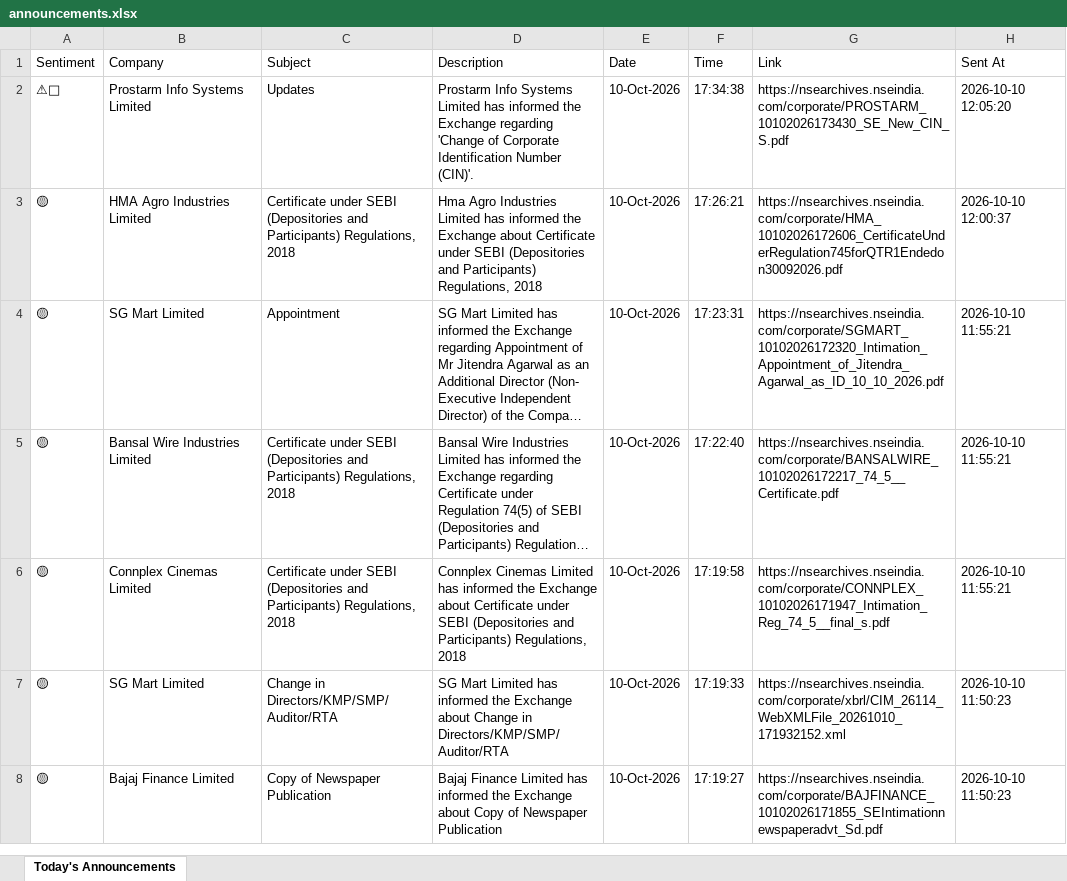
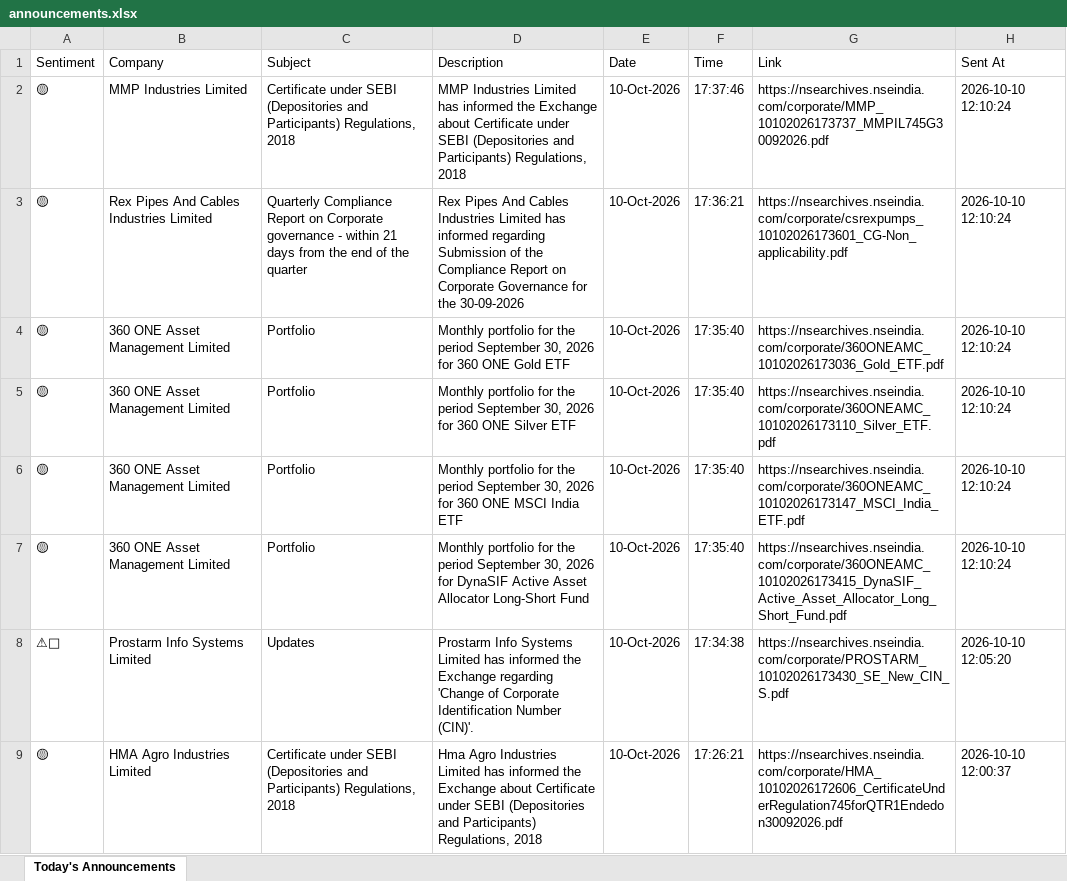
Before and after one commit to divy008/Levnse, an Excel workbook: announcements.xlsx, sheet Today's Announcements, drawn as a sheet; only a part is shown; the shorter side is filled out with more unchanged rows; long unchanged cells end in …; values as stored, in another font and other column widths than the file's, no borders; the diff names each change by its address in the sheet, - before the commit and + after, or states it on an @@ line.

```diff
--- a/announcements.xlsx (sheet Today's Announcements)
+++ b/announcements.xlsx (sheet Today's Announcements)
+row 2: 🟡 | MMP Industries Limited | Certificate under SEBI (Depositories and Participants) Regulations, 2018 | MMP Industries Limited has informed the Exchange about Certificate under SEBI (Depositories and Participants) Regulations, 2018 | 10-Oct-2026 | 17:37:46 | https://nsearchives.nseindia.com/corporate/MMP_10102026173737_MMPIL745G30092026.pdf | 2026-10-10 12:10:24
+row 3: 🟡 | Rex Pipes And Cables Industries Limited | Quarterly Compliance Report on Corporate governance - within 21 days from the end of the quarter | Rex Pipes And Cables Industries Limited has informed regarding Submission of the Compliance Report on Corporate Governance for the 30-09-2026 | 10-Oct-2026 | 17:36:21 | https://nsearchives.nseindia.com/corporate/csrexpumps_10102026173601_CG-Non_applicability.pdf | 2026-10-10 12:10:24
+row 4: 🟡 | 360 ONE Asset Management Limited | Portfolio | Monthly portfolio for the period September 30, 2026 for 360 ONE Gold ETF | 10-Oct-2026 | 17:35:40 | https://nsearchives.nseindia.com/corporate/360ONEAMC_10102026173036_Gold_ETF.pdf | 2026-10-10 12:10:24
+row 5: 🟡 | 360 ONE Asset Management Limited | Portfolio | Monthly portfolio for the period September 30, 2026 for 360 ONE Silver ETF | 10-Oct-2026 | 17:35:40 | https://nsearchives.nseindia.com/corporate/360ONEAMC_10102026173110_Silver_ETF.pdf | 2026-10-10 12:10:24
+row 6: 🟡 | 360 ONE Asset Management Limited | Portfolio | Monthly portfolio for the period September 30, 2026 for 360 ONE MSCI India ETF | 10-Oct-2026 | 17:35:40 | https://nsearchives.nseindia.com/corporate/360ONEAMC_10102026173147_MSCI_India_ETF.pdf | 2026-10-10 12:10:24
+row 7: 🟡 | 360 ONE Asset Management Limited | Portfolio | Monthly portfolio for the period September 30, 2026 for DynaSIF Active Asset Allocator Long-Short Fund | 10-Oct-2026 | 17:35:40 | https://nsearchives.nseindia.com/corporate/360ONEAMC_10102026173415_DynaSIF_Active_Asset_Allocator_Long_Short_Fund.pdf | 2026-10-10 12:10:24
```
Also changed, not shown: bse_announcements.xlsx, 6 other files.
